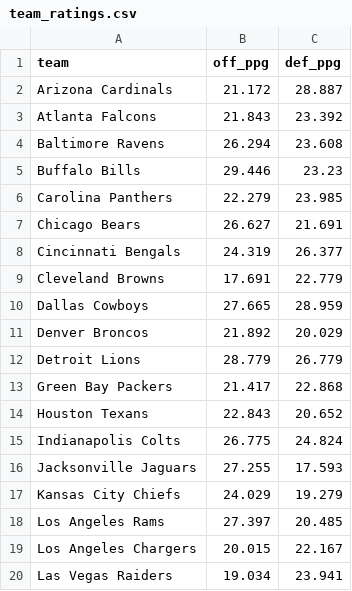
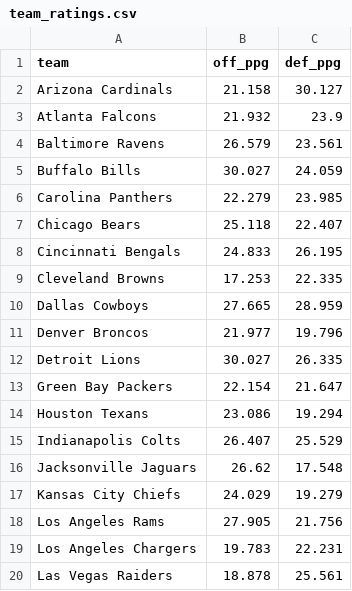
Before and after one commit to OGCAP-SPORTS/nfl-sim-lab, a CSV file: team_ratings.csv, drawn as a sheet; only a part is shown; the diff covers the shown part only.

```diff
--- a/team_ratings.csv
+++ b/team_ratings.csv
@@ -1,20 +1,20 @@
 team,off_ppg,def_ppg
-Arizona Cardinals,21.172,28.887
-Atlanta Falcons,21.843,23.392
-Baltimore Ravens,26.294,23.608
-Buffalo Bills,29.446,23.23
+Arizona Cardinals,21.158,30.127
+Atlanta Falcons,21.932,23.9
+Baltimore Ravens,26.579,23.561
+Buffalo Bills,30.027,24.059
 Carolina Panthers,22.279,23.985
-Chicago Bears,26.627,21.691
-Cincinnati Bengals,24.319,26.377
-Cleveland Browns,17.691,22.779
+Chicago Bears,25.118,22.407
+Cincinnati Bengals,24.833,26.195
+Cleveland Browns,17.253,22.335
 Dallas Cowboys,27.665,28.959
-Denver Broncos,21.892,20.029
-Detroit Lions,28.779,26.779
-Green Bay Packers,21.417,22.868
-Houston Texans,22.843,20.652
-Indianapolis Colts,26.775,24.824
-Jacksonville Jaguars,27.255,17.593
+Denver Broncos,21.977,19.796
+Detroit Lions,30.027,26.335
+Green Bay Packers,22.154,21.647
+Houston Texans,23.086,19.294
+Indianapolis Colts,26.407,25.529
+Jacksonville Jaguars,26.62,17.548
 Kansas City Chiefs,24.029,19.279
-Los Angeles Rams,27.397,20.485
-Los Angeles Chargers,20.015,22.167
-Las Vegas Raiders,19.034,23.941
+Los Angeles Rams,27.905,21.756
+Los Angeles Chargers,19.783,22.231
+Las Vegas Raiders,18.878,25.561
```
Also changed, not shown: 24 edited cells elsewhere in this file, team_ratings_audit.csv.
